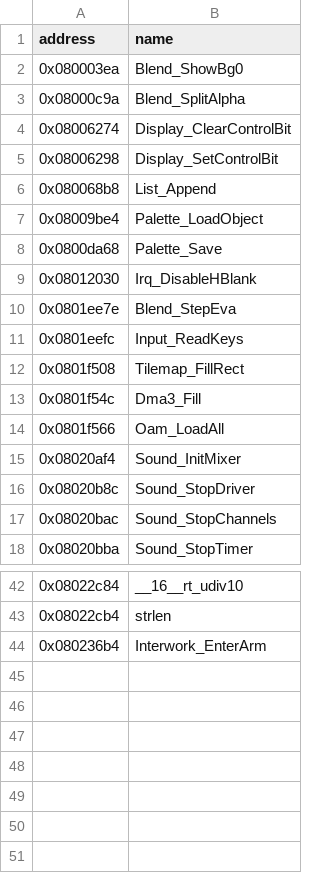
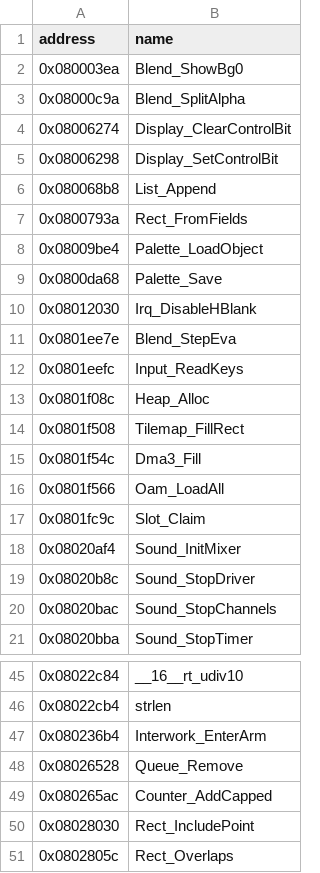
Before and after one commit to siruiusamory-cmyk/legacyofgoku2-disasm, a CSV file: tools/code/names.csv, drawn as a sheet; only a part is shown, gaps mark what is left out.

```diff
--- a/tools/code/names.csv
+++ b/tools/code/names.csv
@@ -6,2 +6,3 @@ address,name
 0x080068b8,List_Append
+0x0800793a,Rect_FromFields
 0x08009be4,Palette_LoadObject
@@ -11,2 +12,3 @@ address,name
 0x0801eefc,Input_ReadKeys
+0x0801f08c,Heap_Alloc
 0x0801f508,Tilemap_FillRect
@@ -14,2 +16,3 @@ address,name
 0x0801f566,Oam_LoadAll
+0x0801fc9c,Slot_Claim
 0x08020af4,Sound_InitMixer
@@ -44 +47,5 @@ address,name
 0x080236b4,Interwork_EnterArm
+0x08026528,Queue_Remove
+0x080265ac,Counter_AddCapped
+0x08028030,Rect_IncludePoint
+0x0802805c,Rect_Overlaps
```
Also changed, not shown: docs/NAMING_LEDGER.csv, 8 other files.
